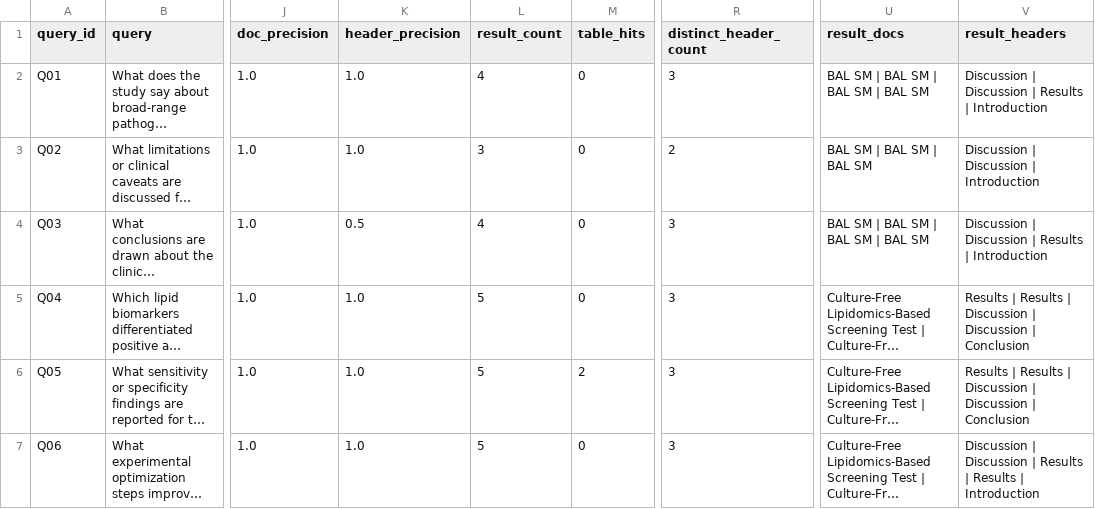
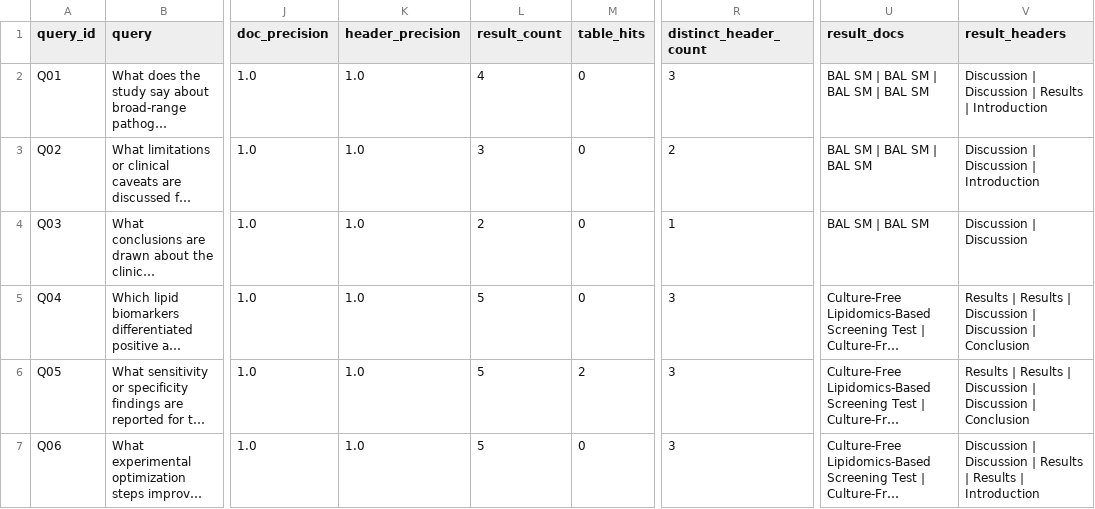
Before and after one commit to AlessiaYanChen/medical-research-rag-pipeline, a CSV file: data/eval/results/retrieval_eval_expanded.csv, drawn as a sheet; only a part is shown, gaps mark what is left out; long unchanged cells end in …; the diff covers the shown part only; the diff names each change by its address in the sheet, - before the commit and + after, or states it on an @@ line.

Commit message:
Refresh retrieval evaluation artifacts

```diff
--- a/data/eval/results/retrieval_eval_expanded.csv
+++ b/data/eval/results/retrieval_eval_expanded.csv
-K4 (header_precision): 0.5
+K4 (header_precision): 1.0
-L4 (result_count): 4
+L4 (result_count): 2
-R4 (distinct_header_count): 3
+R4 (distinct_header_count): 1
-U4 (result_docs): BAL SM | BAL SM | BAL SM | BAL SM
+U4 (result_docs): BAL SM | BAL SM
-V4 (result_headers): Discussion | Discussion | Results | Introduction
+V4 (result_headers): Discussion | Discussion
```
Also changed, not shown: 29 edited cells elsewhere in this file, data/eval/results/ood_retrieval_eval.csv, data/eval/results/retrieval_eval_sample.csv, 3 other files.
